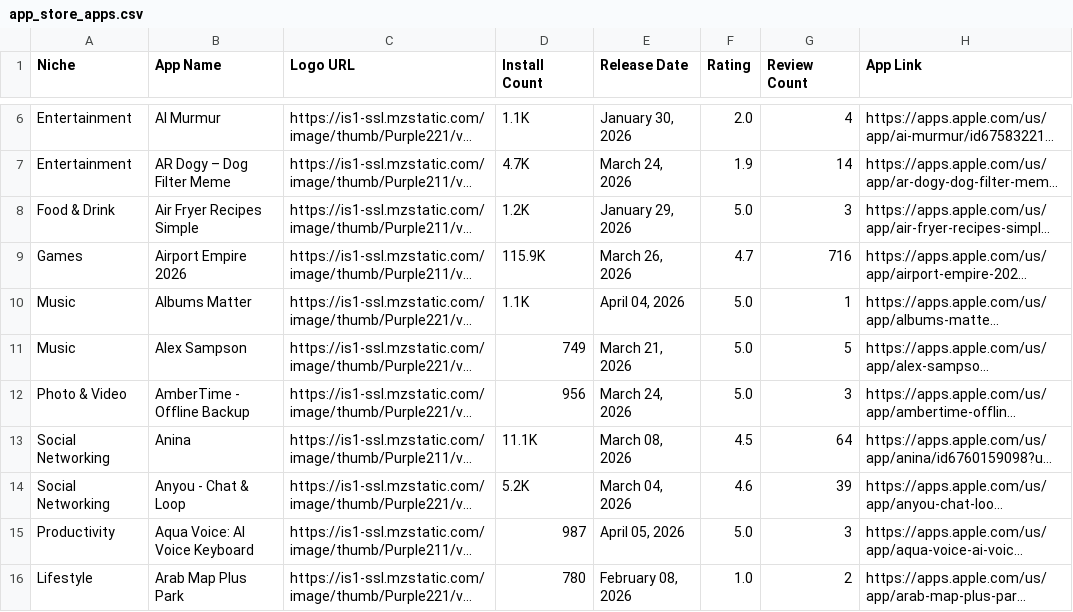
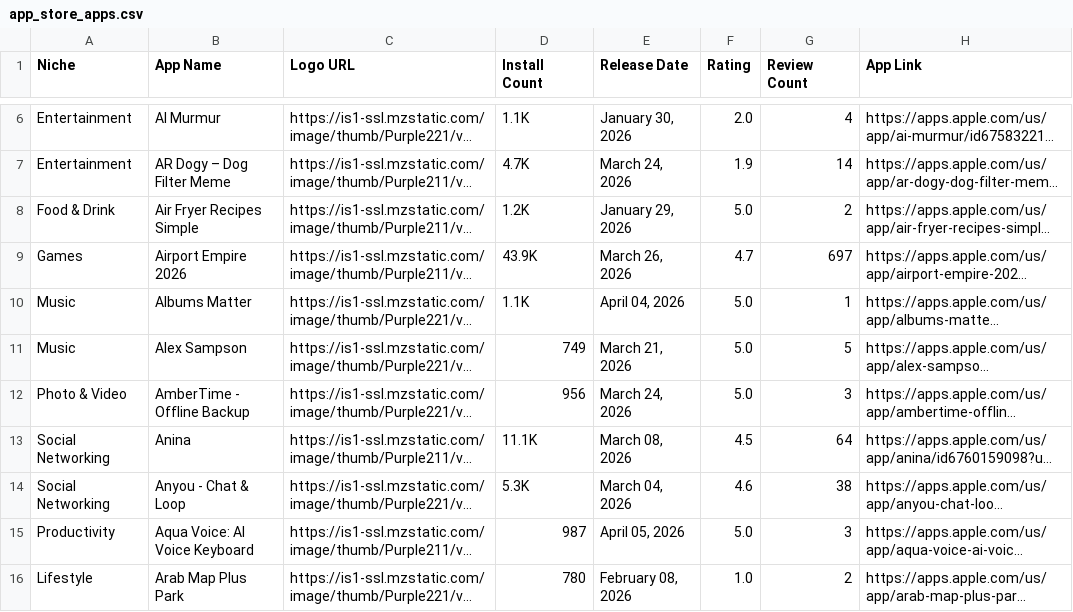
Before and after one commit to zakariaferzazi/automations_saso, a CSV file: app_store_apps.csv, drawn as a sheet; only a part is shown, gaps mark what is left out; long unchanged cells end in …; the diff covers the shown part only; the diff names each change by its address in the sheet, - before the commit and + after, or states it on an @@ line.

```diff
--- a/app_store_apps.csv
+++ b/app_store_apps.csv
-G8 (Review Count): 3
+G8 (Review Count): 2
-D9 (Install Count): 115.9K
+D9 (Install Count): 43.9K
-G9 (Review Count): 716
+G9 (Review Count): 697
-D14 (Install Count): 5.2K
+D14 (Install Count): 5.3K
-G14 (Review Count): 39
+G14 (Review Count): 38
```
Also changed, not shown: 88 edited cells elsewhere in this file.
